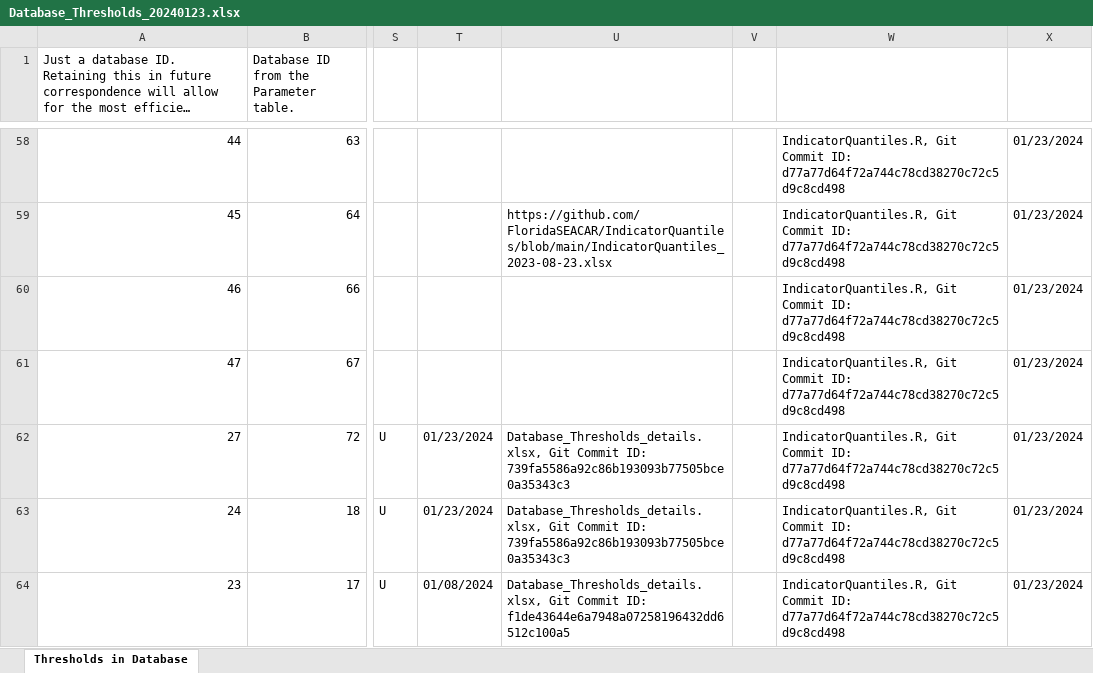
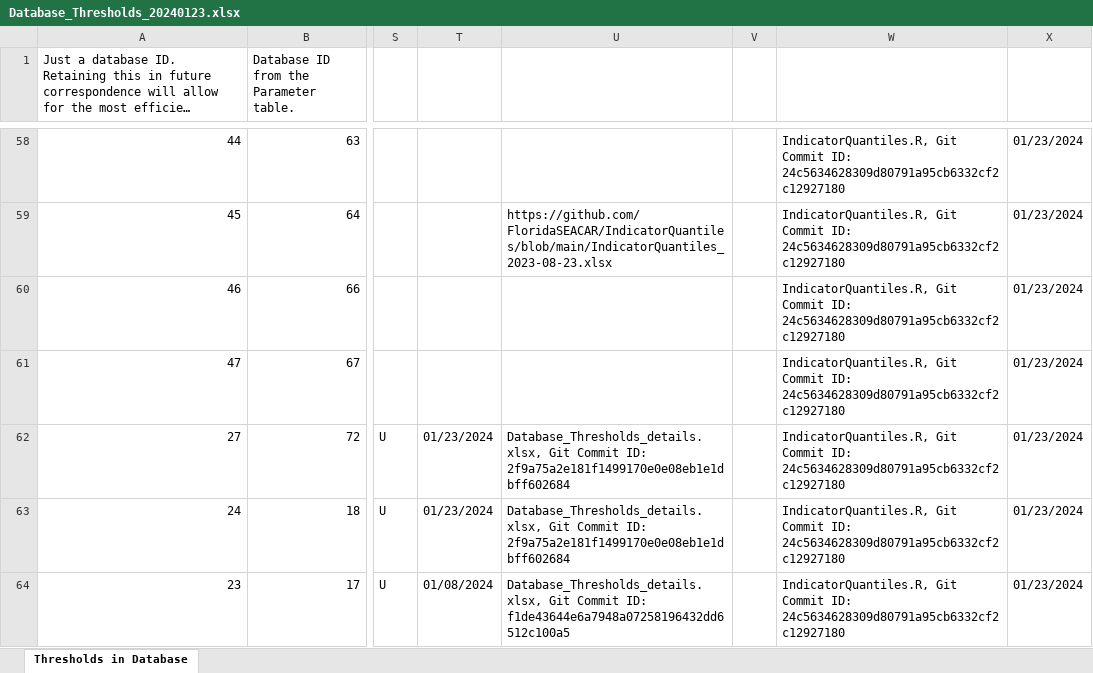
Before and after one commit to FloridaSEACAR/IndicatorQuantiles, an Excel workbook: output/ScriptResults/Database_Thresholds_20240123.xlsx, sheet Thresholds in Database, drawn as a sheet; only a part is shown, gaps mark what is left out; long unchanged cells end in …; values as stored, in another font and other column widths than the file's, no cell formats; the diff covers the shown part only; the diff names each change by its address in the sheet, - before the commit and + after, or states it on an @@ line.

Commit message:
Updated Database_Thresholds indicator quantile files.

```diff
--- a/output/ScriptResults/Database_Thresholds_20240123.xlsx (sheet Thresholds in Database)
+++ b/output/ScriptResults/Database_Thresholds_20240123.xlsx (sheet Thresholds in Database)
-W58:W64: …Commit ID: d77a77d64f72a744c78cd38270c72c5d9c8cd498
+W58:W64: …Commit ID: 24c5634628309d80791a95cb6332cf2c12927180
-U62:U63: …Commit ID: 739fa5586a92c86b193093b77505bce0a35343c3
+U62:U63: …Commit ID: 2f9a75a2e181f1499170e0e08eb1e1dbff602684
```
Also changed, not shown: 239 edited cells elsewhere in this sheet, cell formats, 1 other file.
